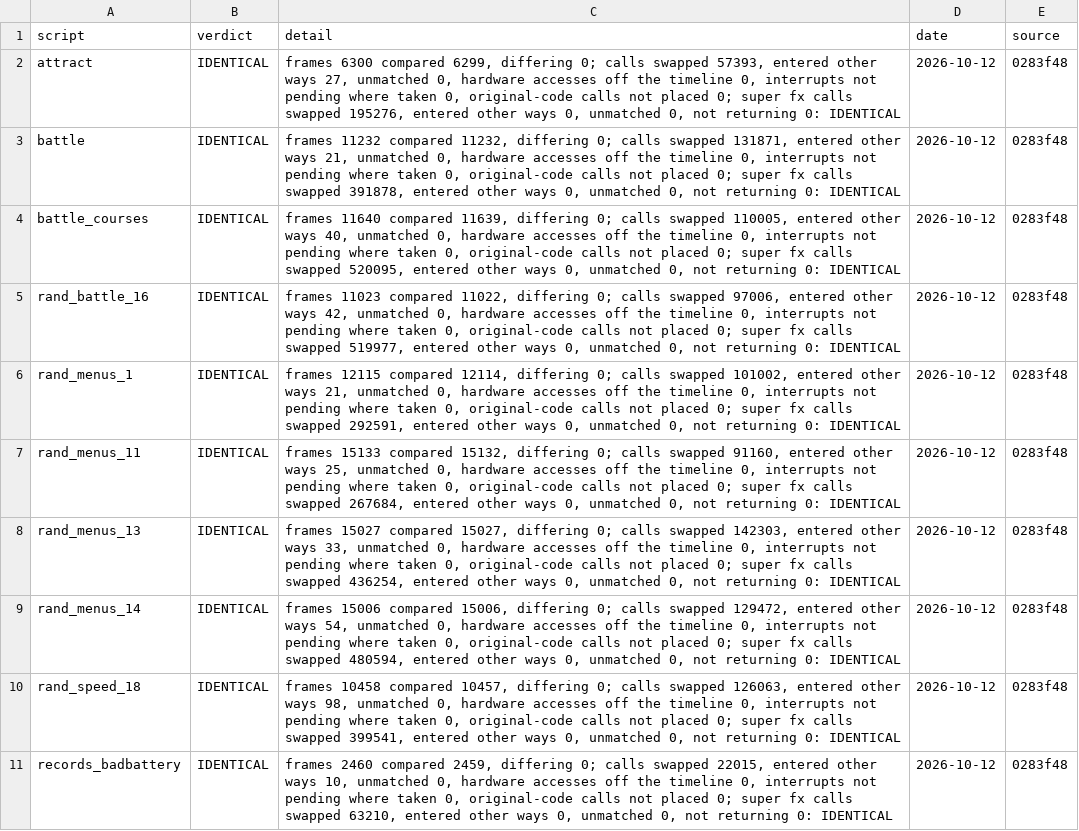
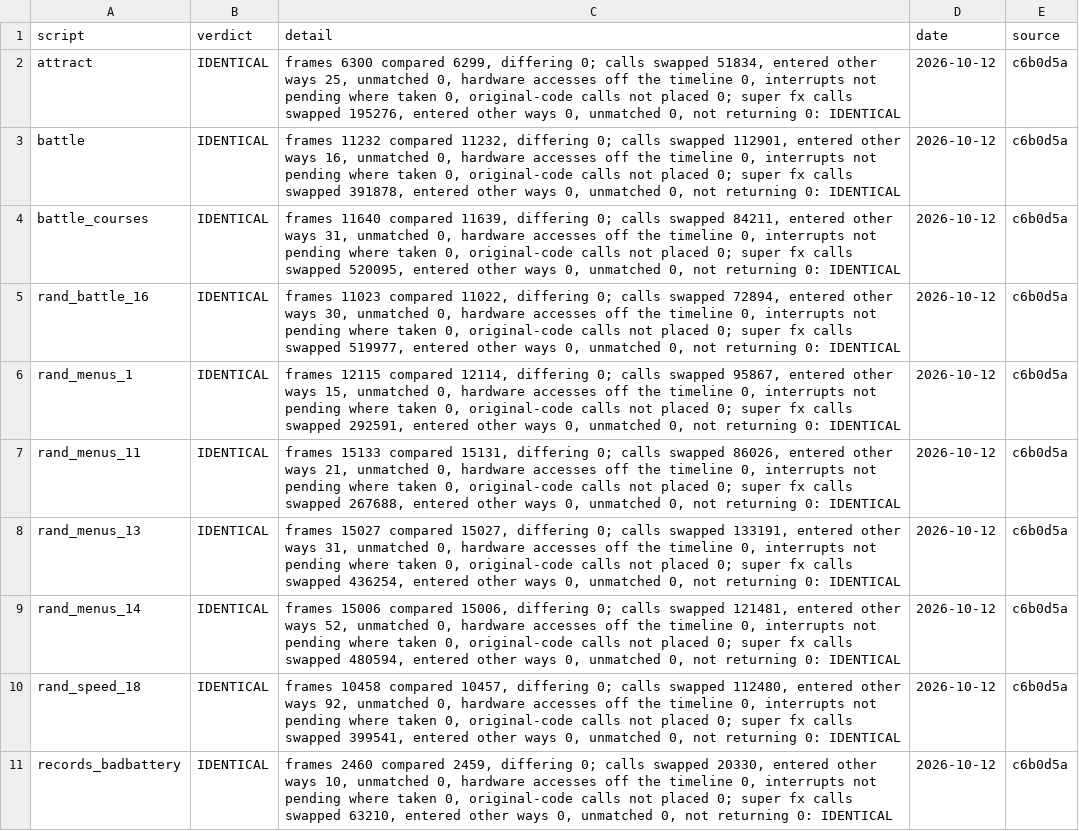
Before and after one commit to Mabec-games/Stunt-Race-FX-DECOMP, a CSV file: config/stuntracefx/whole_image.csv, drawn as a sheet; only a part is shown; the diff covers the shown part only; the diff names each change by its address in the sheet, - before the commit and + after, or states it on an @@ line.

```diff
--- a/config/stuntracefx/whole_image.csv
+++ b/config/stuntracefx/whole_image.csv
-C2 (detail): …calls swapped 57393, entered other ways 27, unmatched 0,…
+C2 (detail): …calls swapped 51834, entered other ways 25, unmatched 0,…
-E2:E11 (source): 0283f48
+E2:E11 (source): c6b0d5a
-C3 (detail): …calls swapped 131871, entered other ways 21, unmatched 0,…
+C3 (detail): …calls swapped 112901, entered other ways 16, unmatched 0,…
-C4 (detail): …calls swapped 110005, entered other ways 40, unmatched 0,…
+C4 (detail): …calls swapped 84211, entered other ways 31, unmatched 0,…
-C5 (detail): …calls swapped 97006, entered other ways 42, unmatched 0,…
+C5 (detail): …calls swapped 72894, entered other ways 30, unmatched 0,…
-C6 (detail): …calls swapped 101002, entered other ways 21, unmatched 0,…
+C6 (detail): …calls swapped 95867, entered other ways 15, unmatched 0,…
-C7 (detail): …15133 compared 15132, differing 0; calls swapped 91160, entered other ways 25, unmatched 0, hardware accesses off the timeline 0, interrupts not pending where taken 0, original-code calls not placed 0; super fx calls swapped 267684, entered other…
+C7 (detail): …15133 compared 15131, differing 0; calls swapped 86026, entered other ways 21, unmatched 0, hardware accesses off the timeline 0, interrupts not pending where taken 0, original-code calls not placed 0; super fx calls swapped 267688, entered other…
-C8 (detail): …calls swapped 142303, entered other ways 33, unmatched 0,…
+C8 (detail): …calls swapped 133191, entered other ways 31, unmatched 0,…
-C9 (detail): …calls swapped 129472, entered other ways 54, unmatched 0,…
+C9 (detail): …calls swapped 121481, entered other ways 52, unmatched 0,…
-C10 (detail): …calls swapped 126063, entered other ways 98, unmatched 0,…
+C10 (detail): …calls swapped 112480, entered other ways 92, unmatched 0,…
-C11 (detail): …calls swapped 22015, entered other…
+C11 (detail): …calls swapped 20330, entered other…
```
Also changed, not shown: 20 edited cells elsewhere in this file, config/stuntracefx/t3_live.csv.
